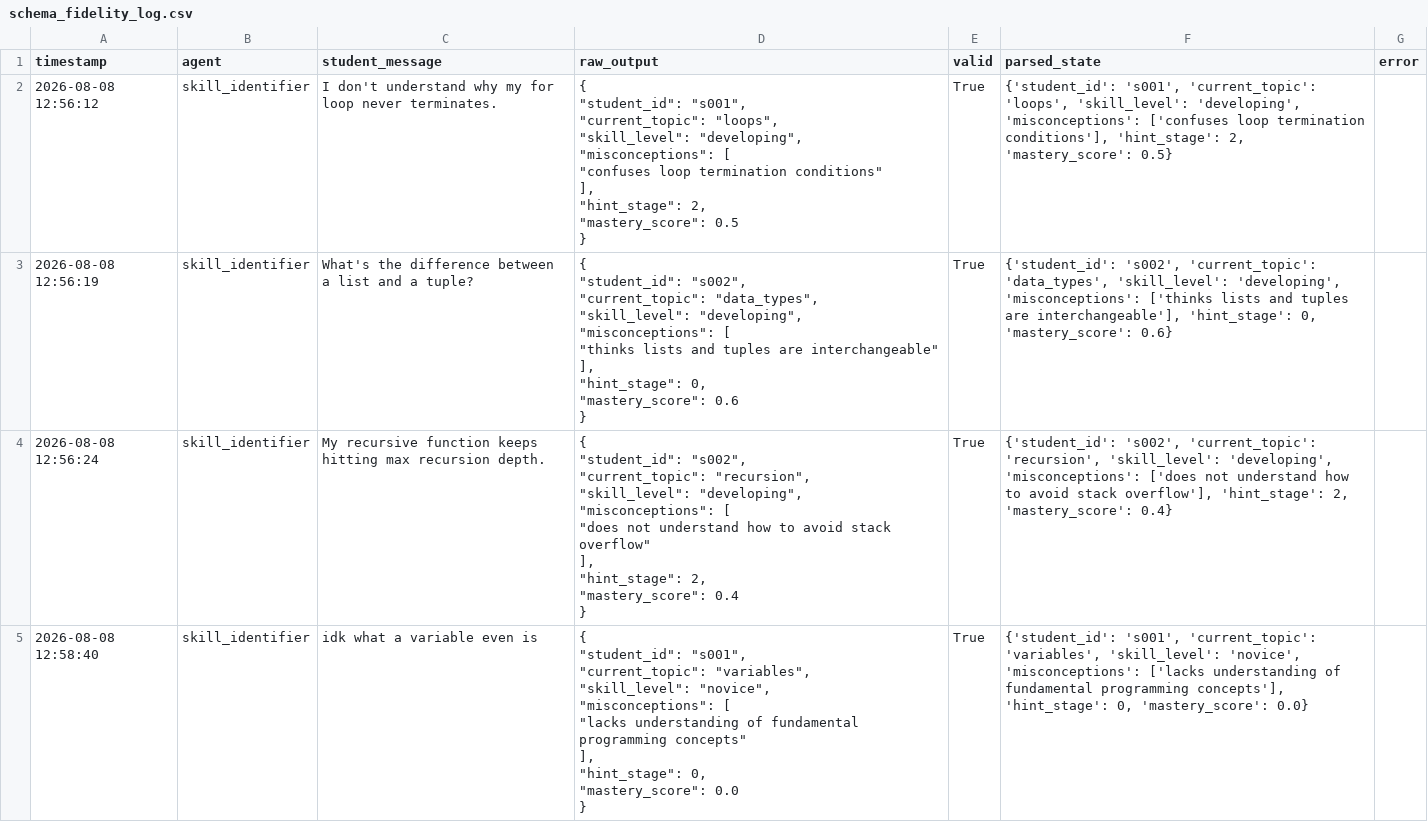
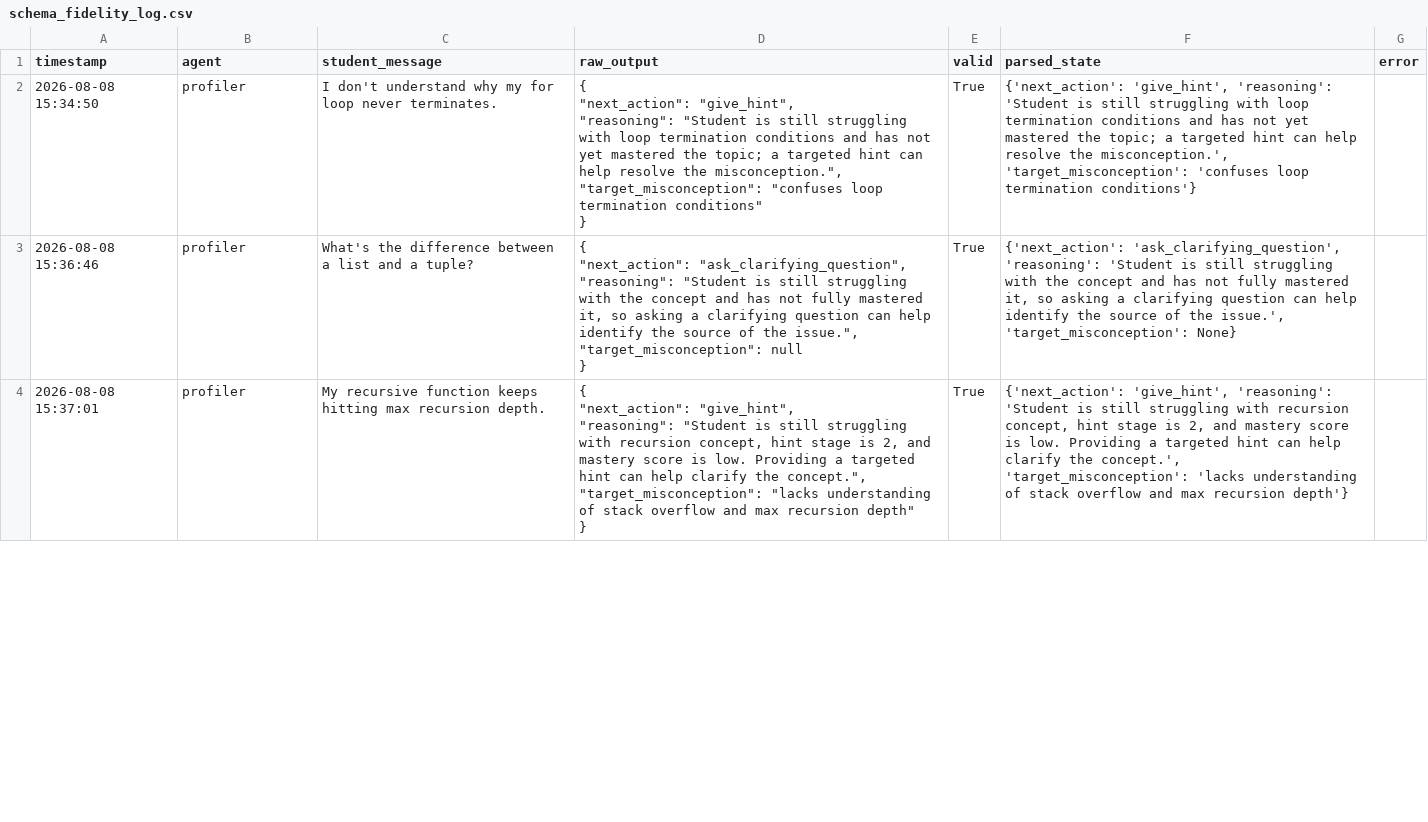
Before and after one commit to sandeshkg/gentut, a CSV file: schema_fidelity_log.csv, drawn as a sheet; only a part is shown; the diff covers the shown part only.

Commit message:
Step 2 complete: Profiler agent built, chained with Skill Identifier, validated across multiple scenarios

```diff
--- a/schema_fidelity_log.csv
+++ b/schema_fidelity_log.csv
@@ -1,41 +1,16 @@
 timestamp,agent,student_message,raw_output,valid,parsed_state,error
-2026-08-08 12:56:12,skill_identifier,I don't understand why my for loop never terminates.,"{
-  ""student_id"": ""s001"",
-  ""current_topic"": ""loops"",
-  ""skill_level"": ""developing"",
-  ""misconceptions"": [
-    ""confuses loop termination conditions""
-  ],
-  ""hint_stage"": 2,
-  ""mastery_score"": 0.5
-}",True,"{'student_id': 's001', 'current_topic': 'loops', 'skill_level': 'developing', 'misconceptions': ['confuses loop termination conditions'], 'hint_stage': 2, 'mastery_score': 0.5}",
-2026-08-08 12:56:19,skill_identifier,What's the difference between a list and a tuple?,"{
-  ""student_id"": ""s002"",
-  ""current_topic"": ""data_types"",
-  ""skill_level"": ""developing"",
-  ""misconceptions"": [
-    ""thinks lists and tuples are interchangeable""
-  ],
-  ""hint_stage"": 0,
-  ""mastery_score"": 0.6
-}",True,"{'student_id': 's002', 'current_topic': 'data_types', 'skill_level': 'developing', 'misconceptions': ['thinks lists and tuples are interchangeable'], 'hint_stage': 0, 'mastery_score': 0.6}",
-2026-08-08 12:56:24,skill_identifier,My recursive function keeps hitting max recursion depth.,"{
-  ""student_id"": ""s002"",
-  ""current_topic"": ""recursion"",
-  ""skill_level"": ""developing"",
-  ""misconceptions"": [
-    ""does not understand how to avoid stack overflow""
-  ],
-  ""hint_stage"": 2,
-  ""mastery_score"": 0.4
-}",True,"{'student_id': 's002', 'current_topic': 'recursion', 'skill_level': 'developing', 'misconceptions': ['does not understand how to avoid stack overflow'], 'hint_stage': 2, 'mastery_score': 0.4}",
-2026-08-08 12:58:40,skill_identifier,idk what a variable even is,"{
-  ""student_id"": ""s001"",
-  ""current_topic"": ""variables"",
-  ""skill_level"": ""novice"",
-  ""misconceptions"": [
-    ""lacks understanding of fundamental programming concepts""
-  ],
-  ""hint_stage"": 0,
-  ""mastery_score"": 0.0
-}",True,"{'student_id': 's001', 'current_topic': 'variables', 'skill_level': 'novice', 'misconceptions': ['lacks understanding of fundamental programming concepts'], 'hint_stage': 0, 'mastery_score': 0.0}",
+2026-08-08 15:34:50,profiler,I don't understand why my for loop never terminates.,"{
+  ""next_action"": ""give_hint"",
+  ""reasoning"": ""Student is still struggling with loop termination conditions and has not yet mastered the topic; a targeted hint can help resolve the misconception."",
+  ""target_misconception"": ""confuses loop termination conditions""
+}",True,"{'next_action': 'give_hint', 'reasoning': 'Student is still struggling with loop termination conditions and has not yet mastered the topic; a targeted hint can help resolve the misconception.', 'target_misconception': 'confuses loop termination conditions'}",
+2026-08-08 15:36:46,profiler,What's the difference between a list and a tuple?,"{
+  ""next_action"": ""ask_clarifying_question"",
+  ""reasoning"": ""Student is still struggling with the concept and has not fully mastered it, so asking a clarifying question can help identify the source of the issue."",
+  ""target_misconception"": null
+}",True,"{'next_action': 'ask_clarifying_question', 'reasoning': 'Student is still struggling with the concept and has not fully mastered it, so asking a clarifying question can help identify the source of the issue.', 'target_misconception': None}",
+2026-08-08 15:37:01,profiler,My recursive function keeps hitting max recursion depth.,"{
+  ""next_action"": ""give_hint"",
+  ""reasoning"": ""Student is still struggling with recursion concept, hint stage is 2, and mastery score is low. Providing a targeted hint can help clarify the concept."",
+  ""target_misconception"": ""lacks understanding of stack overflow and max recursion depth""
+}",True,"{'next_action': 'give_hint', 'reasoning': 'Student is still struggling with recursion concept, hint stage is 2, and mastery score is low. Providing a targeted hint can help clarify the concept.', 'target_misconception': 'lacks understanding of stack overflow and max recursion depth'}",
```
Also changed, not shown: 1 added row and 2 removed rows elsewhere in this file.
